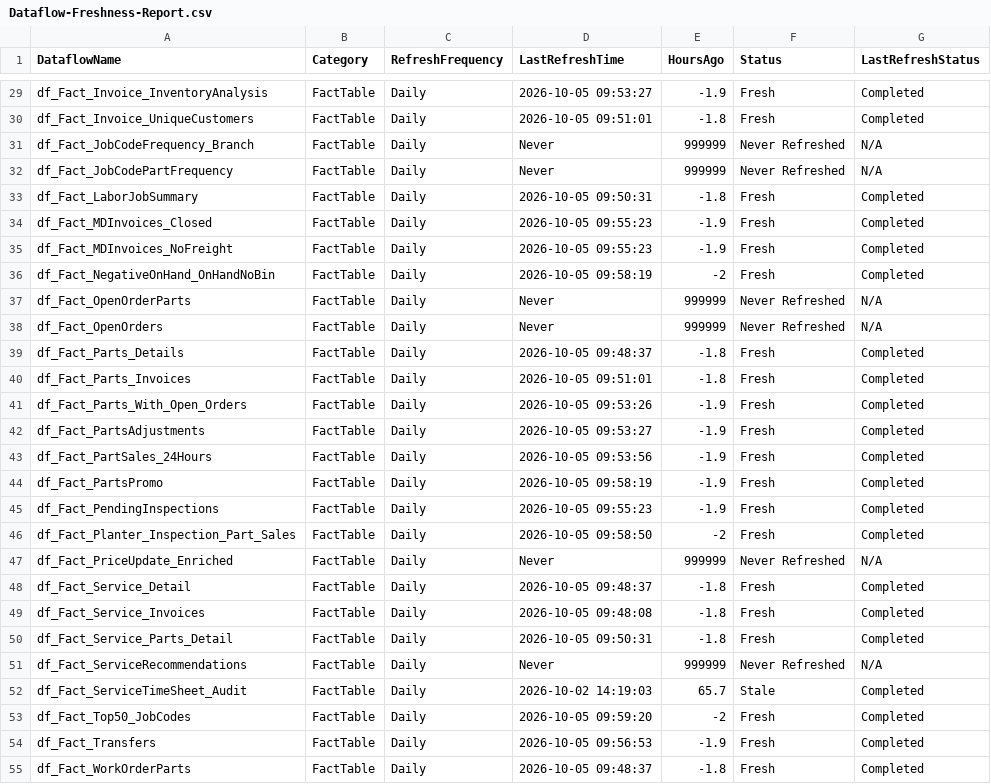
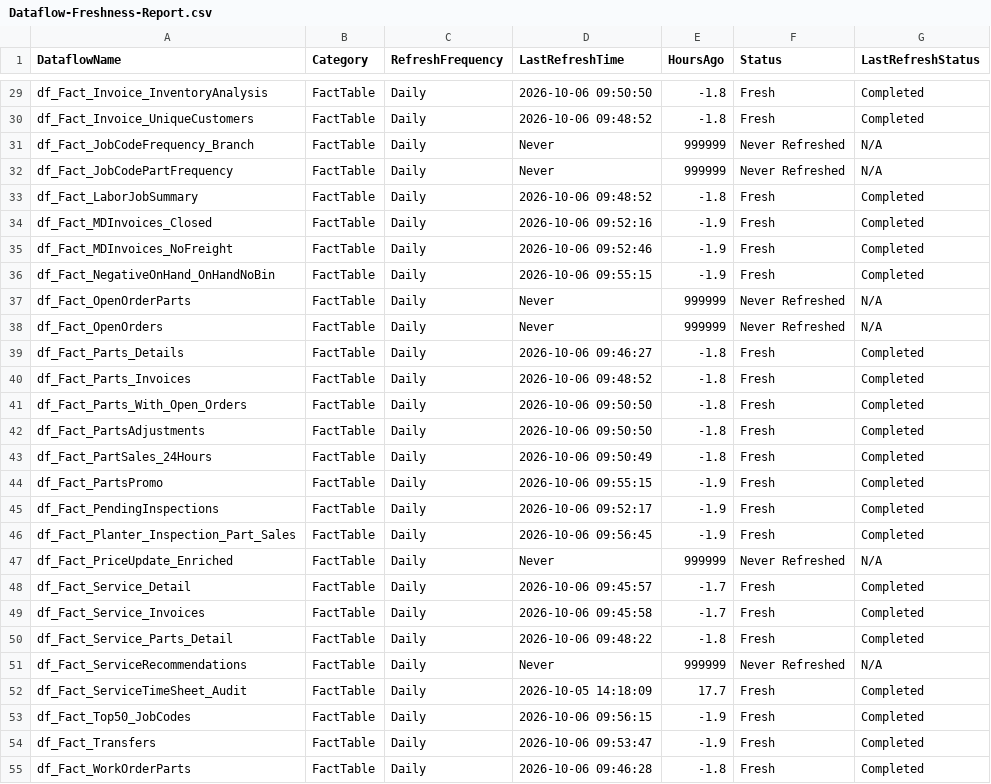
Before and after one commit to SlyFox18/claude-data-projects, a CSV file: projects/fabric-monitoring/documentation/Dataflow-Freshness-Report.csv, drawn as a sheet; only a part is shown, gaps mark what is left out; the diff covers the shown part only.

```diff
--- a/projects/fabric-monitoring/documentation/Dataflow-Freshness-Report.csv
+++ b/projects/fabric-monitoring/documentation/Dataflow-Freshness-Report.csv
@@ -29,27 +29,27 @@
-"df_Fact_Invoice_InventoryAnalysis","FactTable","Daily","2026-10-05 09:53:27","-1.9","Fresh","Completed"
-"df_Fact_Invoice_UniqueCustomers","FactTable","Daily","2026-10-05 09:51:01","-1.8","Fresh","Completed"
+"df_Fact_Invoice_InventoryAnalysis","FactTable","Daily","2026-10-06 09:50:50","-1.8","Fresh","Completed"
+"df_Fact_Invoice_UniqueCustomers","FactTable","Daily","2026-10-06 09:48:52","-1.8","Fresh","Completed"
 "df_Fact_JobCodeFrequency_Branch","FactTable","Daily","Never","999999","Never Refreshed","N/A"
 "df_Fact_JobCodePartFrequency","FactTable","Daily","Never","999999","Never Refreshed","N/A"
-"df_Fact_LaborJobSummary","FactTable","Daily","2026-10-05 09:50:31","-1.8","Fresh","Completed"
-"df_Fact_MDInvoices_Closed","FactTable","Daily","2026-10-05 09:55:23","-1.9","Fresh","Completed"
-"df_Fact_MDInvoices_NoFreight","FactTable","Daily","2026-10-05 09:55:23","-1.9","Fresh","Completed"
-"df_Fact_NegativeOnHand_OnHandNoBin","FactTable","Daily","2026-10-05 09:58:19","-2","Fresh","Completed"
+"df_Fact_LaborJobSummary","FactTable","Daily","2026-10-06 09:48:52","-1.8","Fresh","Completed"
+"df_Fact_MDInvoices_Closed","FactTable","Daily","2026-10-06 09:52:16","-1.9","Fresh","Completed"
+"df_Fact_MDInvoices_NoFreight","FactTable","Daily","2026-10-06 09:52:46","-1.9","Fresh","Completed"
+"df_Fact_NegativeOnHand_OnHandNoBin","FactTable","Daily","2026-10-06 09:55:15","-1.9","Fresh","Completed"
 "df_Fact_OpenOrderParts","FactTable","Daily","Never","999999","Never Refreshed","N/A"
 "df_Fact_OpenOrders","FactTable","Daily","Never","999999","Never Refreshed","N/A"
-"df_Fact_Parts_Details","FactTable","Daily","2026-10-05 09:48:37","-1.8","Fresh","Completed"
-"df_Fact_Parts_Invoices","FactTable","Daily","2026-10-05 09:51:01","-1.8","Fresh","Completed"
-"df_Fact_Parts_With_Open_Orders","FactTable","Daily","2026-10-05 09:53:26","-1.9","Fresh","Completed"
-"df_Fact_PartsAdjustments","FactTable","Daily","2026-10-05 09:53:27","-1.9","Fresh","Completed"
-"df_Fact_PartSales_24Hours","FactTable","Daily","2026-10-05 09:53:56","-1.9","Fresh","Completed"
-"df_Fact_PartsPromo","FactTable","Daily","2026-10-05 09:58:19","-1.9","Fresh","Completed"
-"df_Fact_PendingInspections","FactTable","Daily","2026-10-05 09:55:23","-1.9","Fresh","Completed"
-"df_Fact_Planter_Inspection_Part_Sales","FactTable","Daily","2026-10-05 09:58:50","-2","Fresh","Completed"
+"df_Fact_Parts_Details","FactTable","Daily","2026-10-06 09:46:27","-1.8","Fresh","Completed"
+"df_Fact_Parts_Invoices","FactTable","Daily","2026-10-06 09:48:52","-1.8","Fresh","Completed"
+"df_Fact_Parts_With_Open_Orders","FactTable","Daily","2026-10-06 09:50:50","-1.8","Fresh","Completed"
+"df_Fact_PartsAdjustments","FactTable","Daily","2026-10-06 09:50:50","-1.8","Fresh","Completed"
+"df_Fact_PartSales_24Hours","FactTable","Daily","2026-10-06 09:50:49","-1.8","Fresh","Completed"
+"df_Fact_PartsPromo","FactTable","Daily","2026-10-06 09:55:15","-1.9","Fresh","Completed"
+"df_Fact_PendingInspections","FactTable","Daily","2026-10-06 09:52:17","-1.9","Fresh","Completed"
+"df_Fact_Planter_Inspection_Part_Sales","FactTable","Daily","2026-10-06 09:56:45","-1.9","Fresh","Completed"
 "df_Fact_PriceUpdate_Enriched","FactTable","Daily","Never","999999","Never Refreshed","N/A"
-"df_Fact_Service_Detail","FactTable","Daily","2026-10-05 09:48:37","-1.8","Fresh","Completed"
-"df_Fact_Service_Invoices","FactTable","Daily","2026-10-05 09:48:08","-1.8","Fresh","Completed"
-"df_Fact_Service_Parts_Detail","FactTable","Daily","2026-10-05 09:50:31","-1.8","Fresh","Completed"
+"df_Fact_Service_Detail","FactTable","Daily","2026-10-06 09:45:57","-1.7","Fresh","Completed"
+"df_Fact_Service_Invoices","FactTable","Daily","2026-10-06 09:45:58","-1.7","Fresh","Completed"
+"df_Fact_Service_Parts_Detail","FactTable","Daily","2026-10-06 09:48:22","-1.8","Fresh","Completed"
 "df_Fact_ServiceRecommendations","FactTable","Daily","Never","999999","Never Refreshed","N/A"
-"df_Fact_ServiceTimeSheet_Audit","FactTable","Daily","2026-10-02 14:19:03","65.7","Stale","Completed"
-"df_Fact_Top50_JobCodes","FactTable","Daily","2026-10-05 09:59:20","-2","Fresh","Completed"
-"df_Fact_Transfers","FactTable","Daily","2026-10-05 09:56:53","-1.9","Fresh","Completed"
-"df_Fact_WorkOrderParts","FactTable","Daily","2026-10-05 09:48:37","-1.8","Fresh","Completed"
+"df_Fact_ServiceTimeSheet_Audit","FactTable","Daily","2026-10-05 14:18:09","17.7","Fresh","Completed"
+"df_Fact_Top50_JobCodes","FactTable","Daily","2026-10-06 09:56:15","-1.9","Fresh","Completed"
+"df_Fact_Transfers","FactTable","Daily","2026-10-06 09:53:47","-1.9","Fresh","Completed"
+"df_Fact_WorkOrderParts","FactTable","Daily","2026-10-06 09:46:28","-1.8","Fresh","Completed"
```
Also changed, not shown: 69 edited cells elsewhere in this file, projects/fabric-monitoring/documentation/Capacity-Utilization-Tracking.csv, 9 other files.
